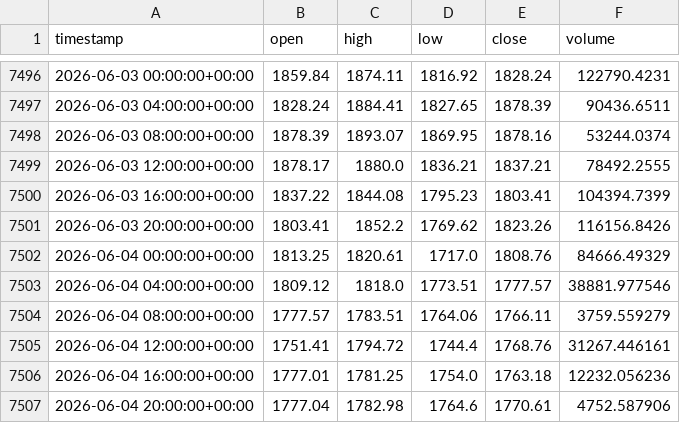
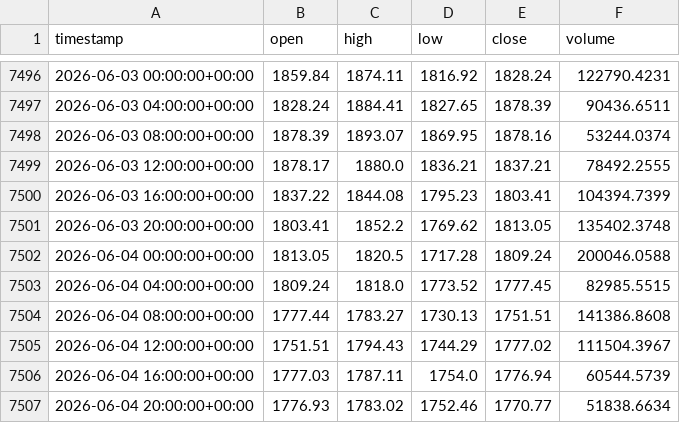
Before and after one commit to cheah505-cyber/crypto-strategy-pack, a CSV file: data/eth_usdt_4h.csv, drawn as a sheet; only a part is shown, gaps mark what is left out; the diff covers the shown part only.

Commit message:
update data 2026-06-07

```diff
--- a/data/eth_usdt_4h.csv
+++ b/data/eth_usdt_4h.csv
@@ -7500,8 +7500,8 @@ timestamp,open,high,low,close,volume
 2026-06-03 16:00:00+00:00,1837.22,1844.08,1795.23,1803.41,104394.7399
-2026-06-03 20:00:00+00:00,1803.41,1852.2,1769.62,1823.26,116156.8426
-2026-06-04 00:00:00+00:00,1813.25,1820.61,1717.0,1808.76,84666.49329
-2026-06-04 04:00:00+00:00,1809.12,1818.0,1773.51,1777.57,38881.977546
-2026-06-04 08:00:00+00:00,1777.57,1783.51,1764.06,1766.11,3759.559279
-2026-06-04 12:00:00+00:00,1751.41,1794.72,1744.4,1768.76,31267.446161
-2026-06-04 16:00:00+00:00,1777.01,1781.25,1754.0,1763.18,12232.056236
-2026-06-04 20:00:00+00:00,1777.04,1782.98,1764.6,1770.61,4752.587906
+2026-06-03 20:00:00+00:00,1803.41,1852.2,1769.62,1813.05,135402.3748
+2026-06-04 00:00:00+00:00,1813.05,1820.5,1717.28,1809.24,200046.0588
+2026-06-04 04:00:00+00:00,1809.24,1818.0,1773.52,1777.45,82985.5515
+2026-06-04 08:00:00+00:00,1777.44,1783.27,1730.13,1751.51,141386.8608
+2026-06-04 12:00:00+00:00,1751.51,1794.43,1744.29,1777.02,111504.3967
+2026-06-04 16:00:00+00:00,1777.03,1787.11,1754.0,1776.94,60544.5739
+2026-06-04 20:00:00+00:00,1776.93,1783.02,1752.46,1770.77,51838.6634
```
Also changed, not shown: 1 added row and 60 edited cells elsewhere in this file.
